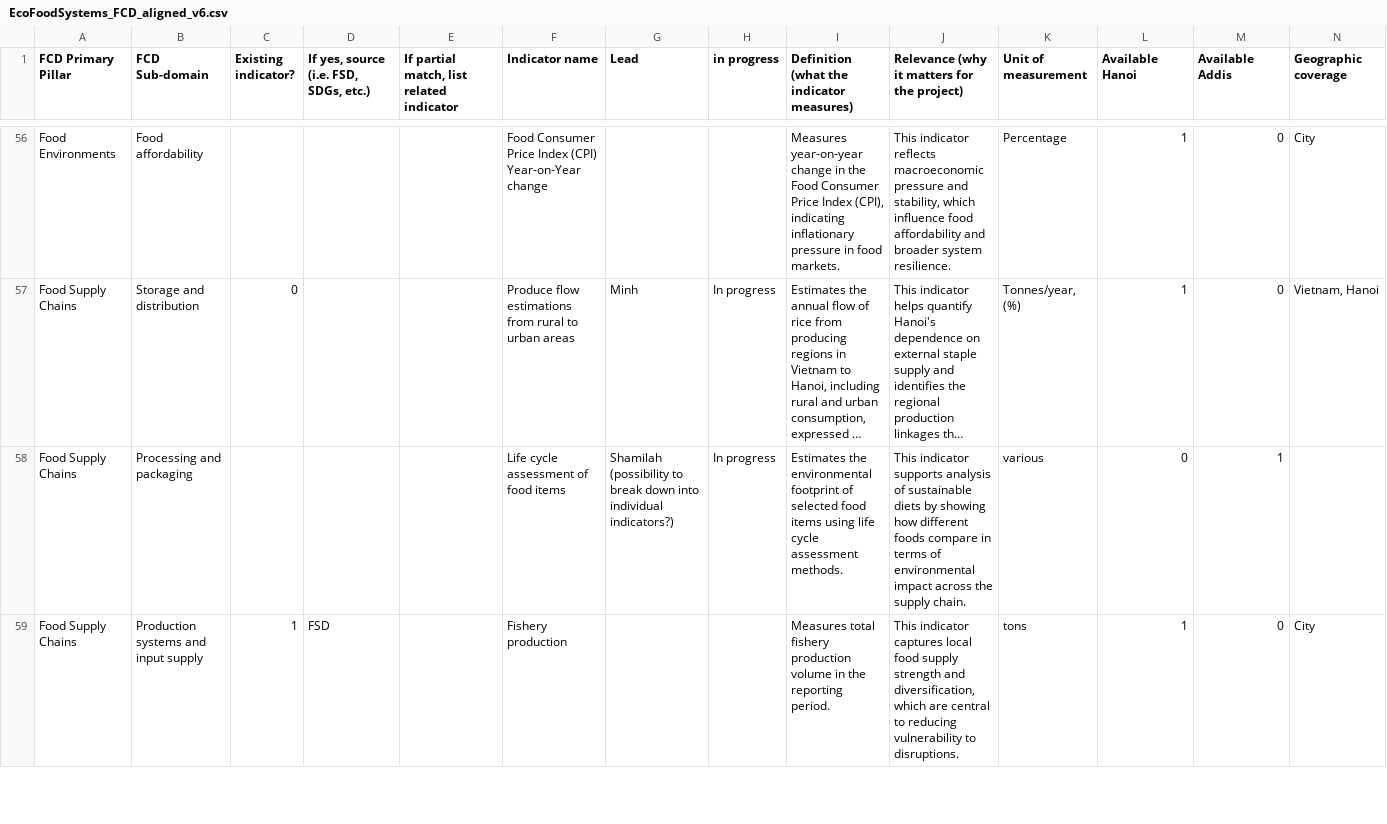
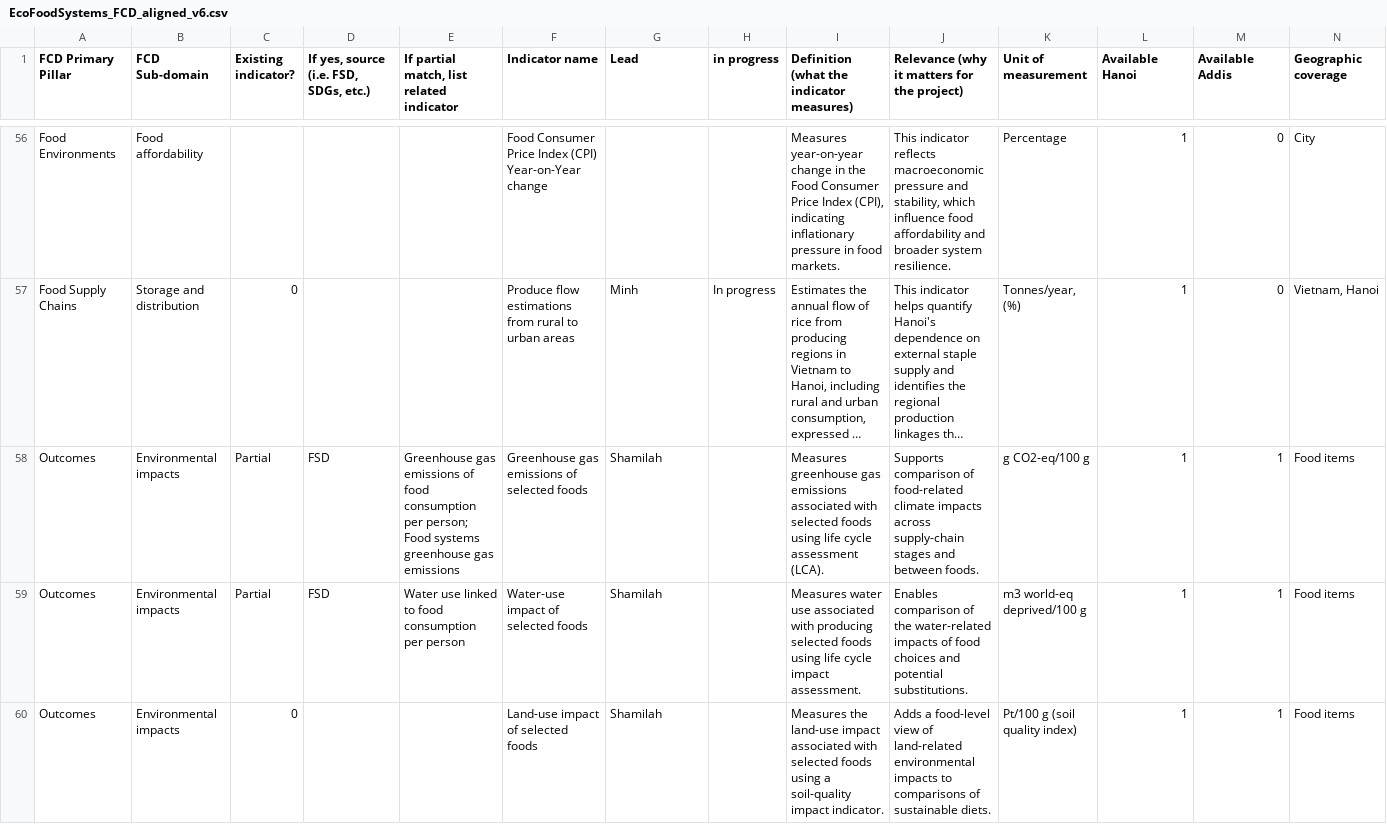
Before and after one commit to J-OFarrell/EcoFoodSystems-dashboard-development, a CSV file: EcoFoodSystems_FCD_aligned_v6.csv, drawn as a sheet; only a part is shown, gaps mark what is left out; the shorter side is filled out with more unchanged rows; long unchanged cells end in …; removed rows and columns are numbered as before the commit, all else as after; rows hold the shown columns only; the diff covers the shown part only; the diff names each change by its address in the sheet, - before the commit and + after, or states it on an @@ line.

Commit message:
add env outcomes page for LCA data and food affordability tab using the same kpi card builder as nutrition outcomes

```diff
--- a/EcoFoodSystems_FCD_aligned_v6.csv
+++ b/EcoFoodSystems_FCD_aligned_v6.csv
-row 58: Food Supply Chains | Processing and packaging |  |  |  | Life cycle assessment of food items | Shamilah (possibility to break down into individual indicators?) | In progress | Estimates the environmental footprint of selected food items using life cycle assessment methods. | This indicator supports analysis of sustainable diets by showing how different foods compare in terms of environmental impact across the supply chain. | various | 0 | 1
+row 58: Outcomes | Environmental impacts | Partial | FSD | Greenhouse gas emissions of food consumption per person; Food systems greenhouse gas emissions | Greenhouse gas emissions of selected foods | Shamilah |  | Measures greenhouse gas emissions associated with selected foods using life cycle assessment (LCA). | Supports comparison of food-related climate impacts across supply-chain stages and between foods. | g CO2-eq/100 g | 1 | 1 | Food items
+row 59: Outcomes | Environmental impacts | Partial | FSD | Water use linked to food consumption per person | Water-use impact of selected foods | Shamilah |  | Measures water use associated with producing selected foods using life cycle impact assessment. | Enables comparison of the water-related impacts of food choices and potential substitutions. | m3 world-eq deprived/100 g | 1 | 1 | Food items
+row 60: Outcomes | Environmental impacts | 0 |  |  | Land-use impact of selected foods | Shamilah |  | Measures the land-use impact associated with selected foods using a soil-quality impact indicator. | Adds a food-level view of land-related environmental impacts to comparisons of sustainable diets. | Pt/100 g (soil quality index) | 1 | 1 | Food items
```
Also changed, not shown: 3 added rows and 1 edited cell elsewhere in this file, 10 other files.
